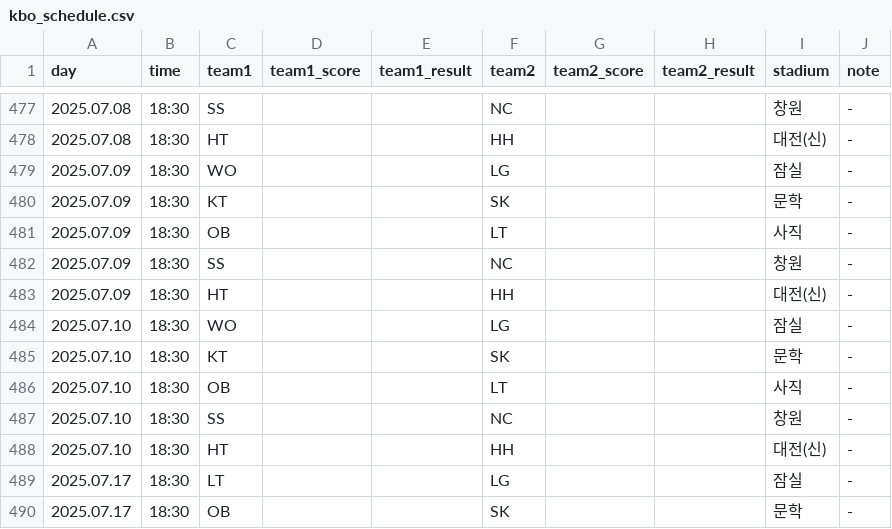
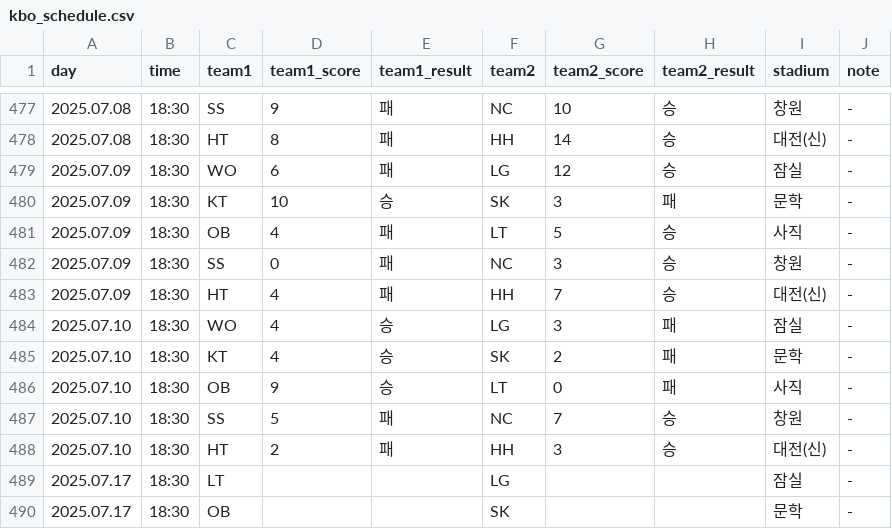
Before and after one commit to rladbstlr87/tothe_ballpark, a CSV file: data/kbo_schedule.csv, drawn as a sheet; only a part is shown, gaps mark what is left out; the diff covers the shown part only.

```diff
--- a/data/kbo_schedule.csv
+++ b/data/kbo_schedule.csv
@@ -477,13 +477,13 @@
-2025.07.08,18:30,SS,,,NC,,,창원,-
-2025.07.08,18:30,HT,,,HH,,,대전(신),-
-2025.07.09,18:30,WO,,,LG,,,잠실,-
-2025.07.09,18:30,KT,,,SK,,,문학,-
-2025.07.09,18:30,OB,,,LT,,,사직,-
-2025.07.09,18:30,SS,,,NC,,,창원,-
-2025.07.09,18:30,HT,,,HH,,,대전(신),-
-2025.07.10,18:30,WO,,,LG,,,잠실,-
-2025.07.10,18:30,KT,,,SK,,,문학,-
-2025.07.10,18:30,OB,,,LT,,,사직,-
-2025.07.10,18:30,SS,,,NC,,,창원,-
-2025.07.10,18:30,HT,,,HH,,,대전(신),-
+2025.07.08,18:30,SS,9,패,NC,10,승,창원,-
+2025.07.08,18:30,HT,8,패,HH,14,승,대전(신),-
+2025.07.09,18:30,WO,6,패,LG,12,승,잠실,-
+2025.07.09,18:30,KT,10,승,SK,3,패,문학,-
+2025.07.09,18:30,OB,4,패,LT,5,승,사직,-
+2025.07.09,18:30,SS,0,패,NC,3,승,창원,-
+2025.07.09,18:30,HT,4,패,HH,7,승,대전(신),-
+2025.07.10,18:30,WO,4,승,LG,3,패,잠실,-
+2025.07.10,18:30,KT,4,승,SK,2,패,문학,-
+2025.07.10,18:30,OB,9,승,LT,0,패,사직,-
+2025.07.10,18:30,SS,5,패,NC,7,승,창원,-
+2025.07.10,18:30,HT,2,패,HH,3,승,대전(신),-
 2025.07.17,18:30,LT,,,LG,,,잠실,-
```
Also changed, not shown: 72 edited cells elsewhere in this file, 1 other file.
